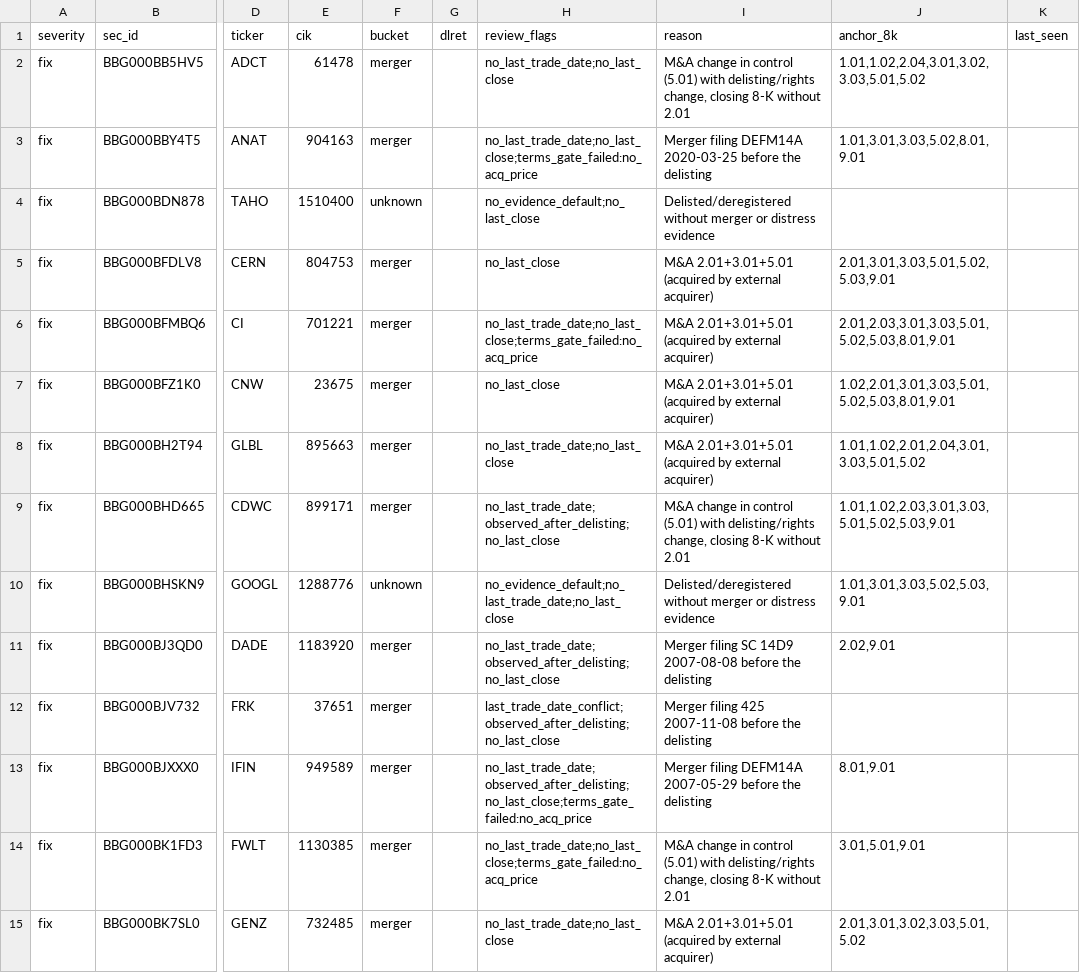
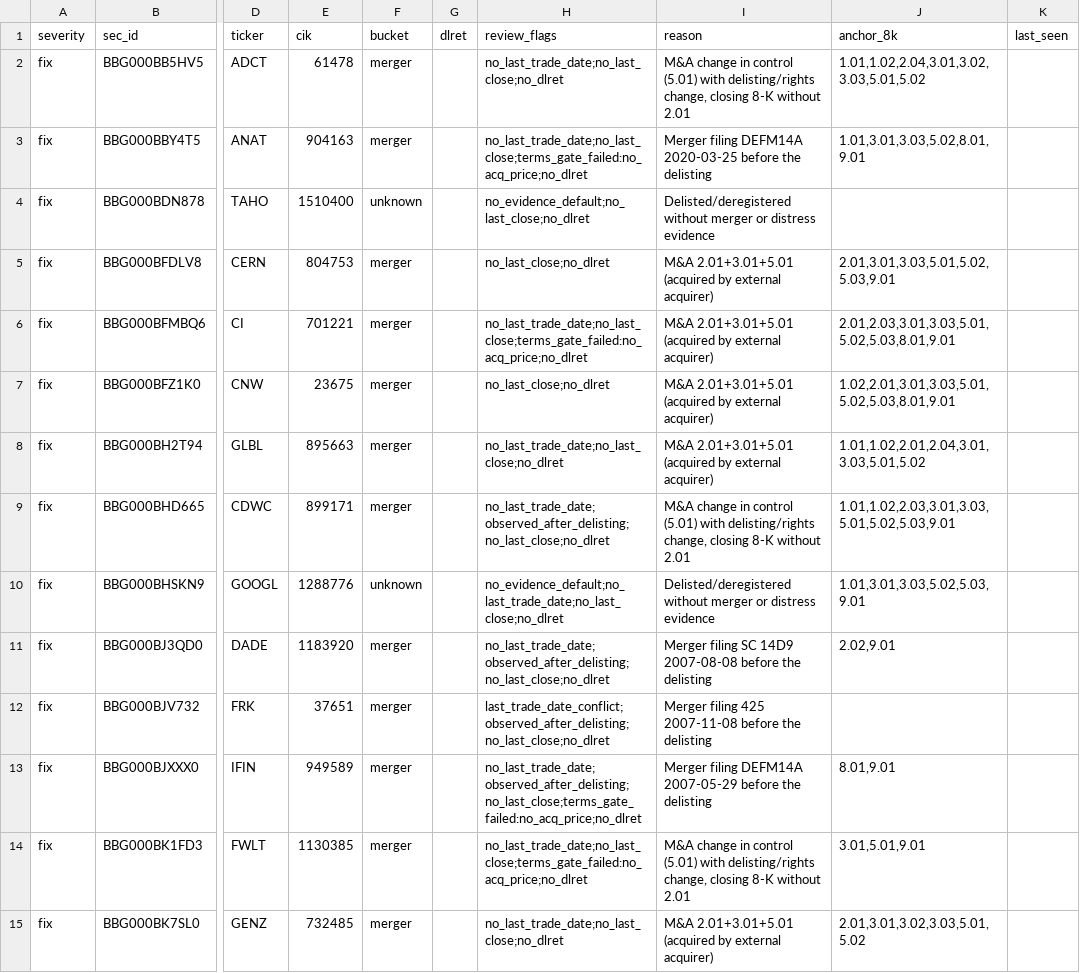
Before and after one commit to royelee/delist-detection, a CSV file: output/review.csv, drawn as a sheet; only a part is shown, gaps mark what is left out; the diff covers the shown part only; the diff names each change by its address in the sheet, - before the commit and + after, or states it on an @@ line.

```diff
--- a/output/review.csv
+++ b/output/review.csv
-H2 (review_flags): no_last_trade_date;no_last_close
+H2 (review_flags): no_last_trade_date;no_last_close;no_dlret
-H3 (review_flags): no_last_trade_date;no_last_close;terms_gate_failed:no_acq_price
+H3 (review_flags): no_last_trade_date;no_last_close;terms_gate_failed:no_acq_price;no_dlret
-H4 (review_flags): no_evidence_default;no_last_close
+H4 (review_flags): no_evidence_default;no_last_close;no_dlret
-H5 (review_flags): no_last_close
+H5 (review_flags): no_last_close;no_dlret
-H6 (review_flags): no_last_trade_date;no_last_close;terms_gate_failed:no_acq_price
+H6 (review_flags): no_last_trade_date;no_last_close;terms_gate_failed:no_acq_price;no_dlret
-H7 (review_flags): no_last_close
+H7 (review_flags): no_last_close;no_dlret
-H8 (review_flags): no_last_trade_date;no_last_close
+H8 (review_flags): no_last_trade_date;no_last_close;no_dlret
-H9 (review_flags): no_last_trade_date;observed_after_delisting;no_last_close
+H9 (review_flags): no_last_trade_date;observed_after_delisting;no_last_close;no_dlret
-H10 (review_flags): no_evidence_default;no_last_trade_date;no_last_close
+H10 (review_flags): no_evidence_default;no_last_trade_date;no_last_close;no_dlret
-H11 (review_flags): no_last_trade_date;observed_after_delisting;no_last_close
+H11 (review_flags): no_last_trade_date;observed_after_delisting;no_last_close;no_dlret
-H12 (review_flags): last_trade_date_conflict;observed_after_delisting;no_last_close
+H12 (review_flags): last_trade_date_conflict;observed_after_delisting;no_last_close;no_dlret
-H13 (review_flags): no_last_trade_date;observed_after_delisting;no_last_close;terms_gate_failed:no_acq_price
+H13 (review_flags): no_last_trade_date;observed_after_delisting;no_last_close;terms_gate_failed:no_acq_price;no_dlret
-H14 (review_flags): no_last_trade_date;no_last_close;terms_gate_failed:no_acq_price
+H14 (review_flags): no_last_trade_date;no_last_close;terms_gate_failed:no_acq_price;no_dlret
-H15 (review_flags): no_last_trade_date;no_last_close
+H15 (review_flags): no_last_trade_date;no_last_close;no_dlret
```
Also changed, not shown: 48 edited cells elsewhere in this file, output/review_summary.csv, 3 other files.
